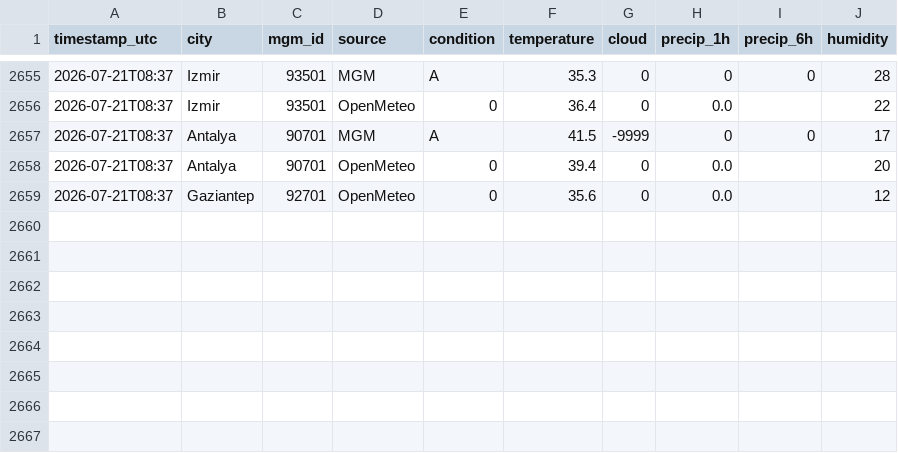
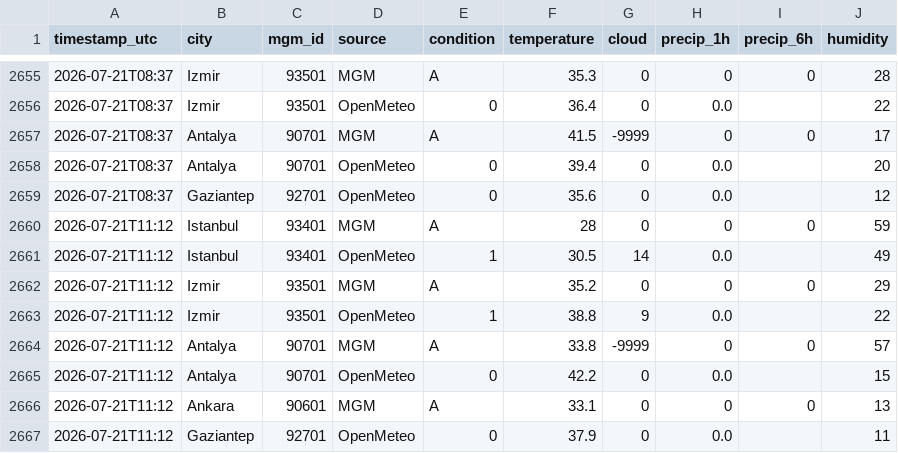
Before and after one commit to skartas72/wtw-accuracy, a CSV file: data/observations.csv, drawn as a sheet; only a part is shown, gaps mark what is left out.

```diff
--- a/data/observations.csv
+++ b/data/observations.csv
@@ -2659 +2659,9 @@ timestamp_utc,city,mgm_id,source,condition,temperature,cloud,precip_1h,precip_6h
 2026-07-21T08:37,Gaziantep,92701,OpenMeteo,0,35.6,0,0.0,,12
+2026-07-21T11:12,Istanbul,93401,MGM,A,28,0,0,0,59
+2026-07-21T11:12,Istanbul,93401,OpenMeteo,1,30.5,14,0.0,,49
+2026-07-21T11:12,Izmir,93501,MGM,A,35.2,0,0,0,29
+2026-07-21T11:12,Izmir,93501,OpenMeteo,1,38.8,9,0.0,,22
+2026-07-21T11:12,Antalya,90701,MGM,A,33.8,-9999,0,0,57
+2026-07-21T11:12,Antalya,90701,OpenMeteo,0,42.2,0,0.0,,15
+2026-07-21T11:12,Ankara,90601,MGM,A,33.1,0,0,0,13
+2026-07-21T11:12,Gaziantep,92701,OpenMeteo,0,37.9,0,0.0,,11
```
Also changed, not shown: 1 other file.
